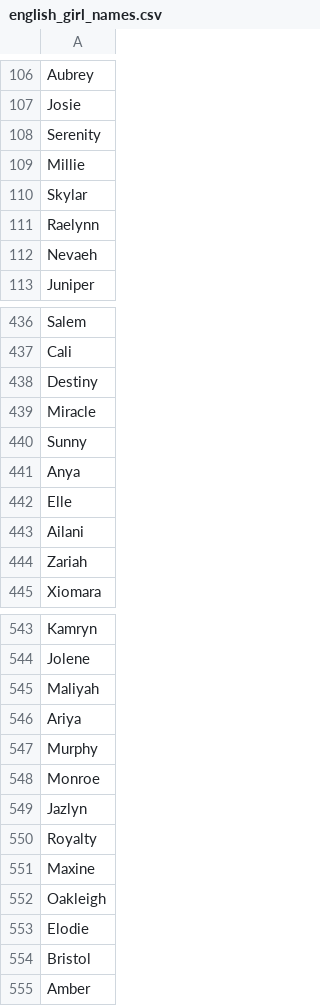
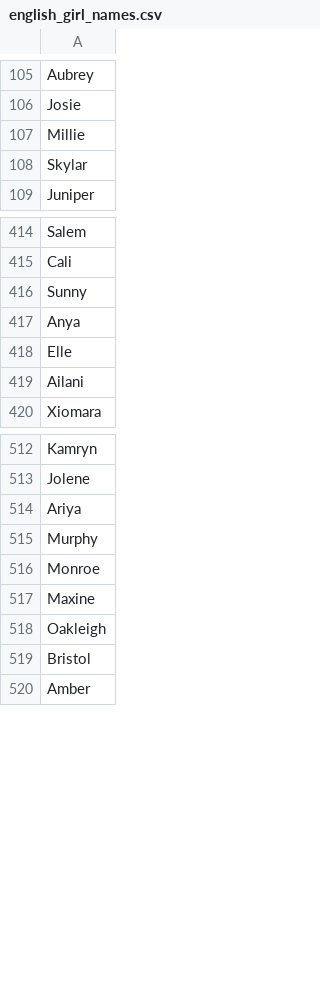
Before and after one commit to chtran/baby_name_chooser, a CSV file: english_girl_names.csv, drawn as a sheet; only a part is shown, gaps mark what is left out; the diff covers the shown part only; the diff names each change by its address in the sheet, - before the commit and + after, or states it on an @@ line.

```diff
--- a/english_girl_names.csv
+++ b/english_girl_names.csv
-row 108: Serenity
-row 111: Raelynn
-row 112: Nevaeh
-row 438: Destiny
-row 439: Miracle
-row 444: Zariah
-row 545: Maliyah
-row 549: Jazlyn
-row 550: Royalty
-row 553: Elodie
```
Also changed, not shown: 51 removed rows elsewhere in this file, english_boy_names.csv, 1 other file.
